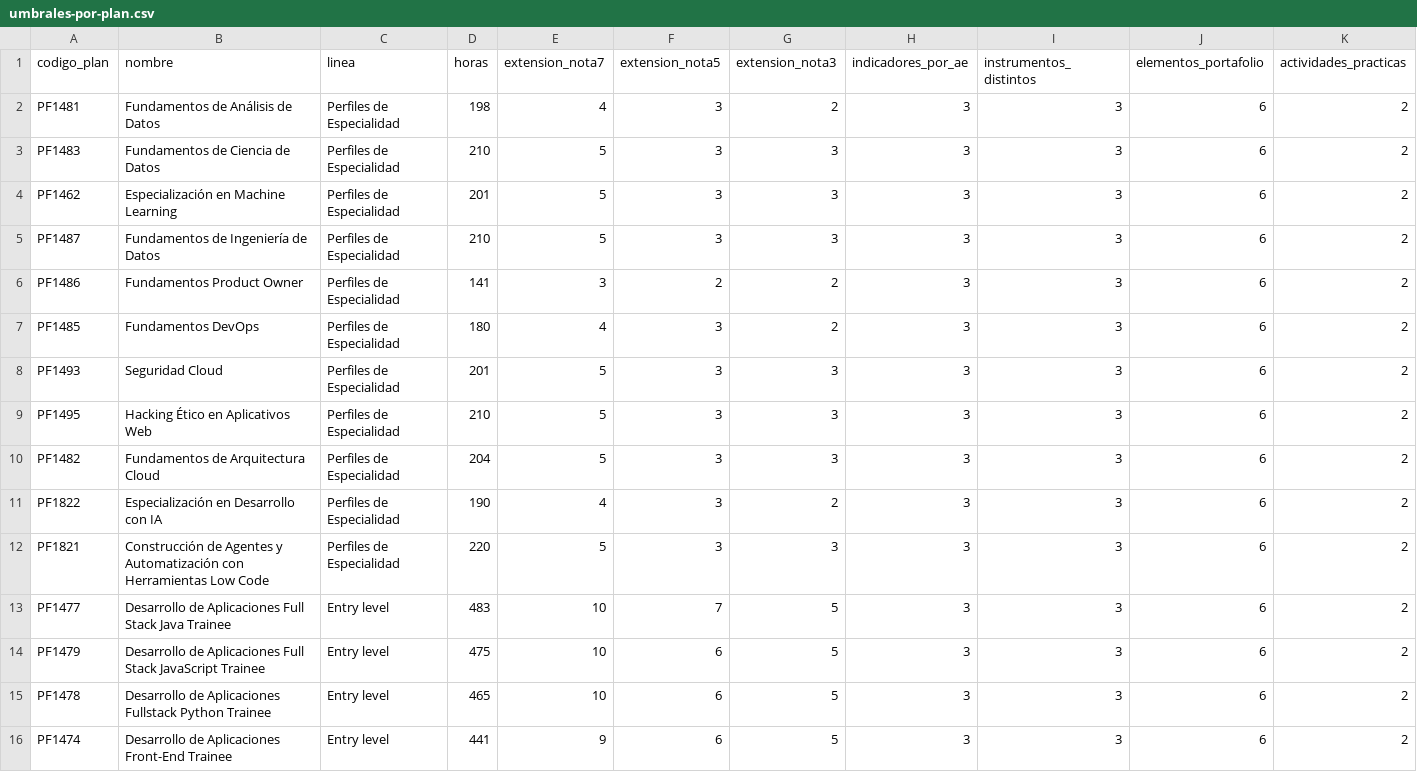
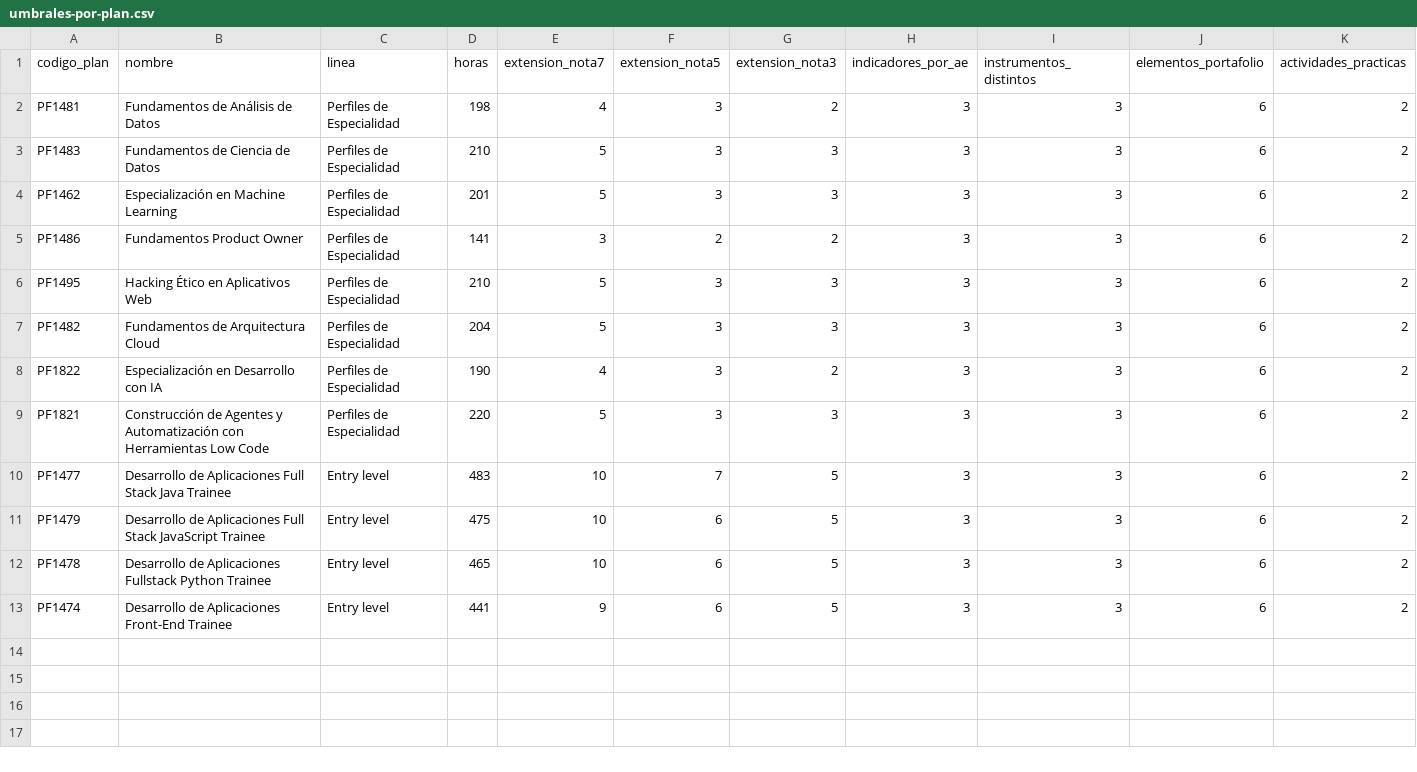
Before and after one commit to dojedacifuentes/naty.proyecto01, a CSV file: data/umbrales-por-plan.csv, drawn as a sheet; only a part is shown; rows hold the shown columns only; the diff names each change by its address in the sheet, - before the commit and + after, or states it on an @@ line.

```diff
--- a/data/umbrales-por-plan.csv
+++ b/data/umbrales-por-plan.csv
-row 5: PF1487 | Fundamentos de Ingeniería de Datos | Perfiles de Especialidad | 210 | 5 | 3 | 3 | 3 | 3 | 6 | 2
-row 7: PF1485 | Fundamentos DevOps | Perfiles de Especialidad | 180 | 4 | 3 | 2 | 3 | 3 | 6 | 2
-row 8: PF1493 | Seguridad Cloud | Perfiles de Especialidad | 201 | 5 | 3 | 3 | 3 | 3 | 6 | 2
```
Also changed, not shown: data/planes-formativos.csv, state/LEDGER.csv, 3 other files.
